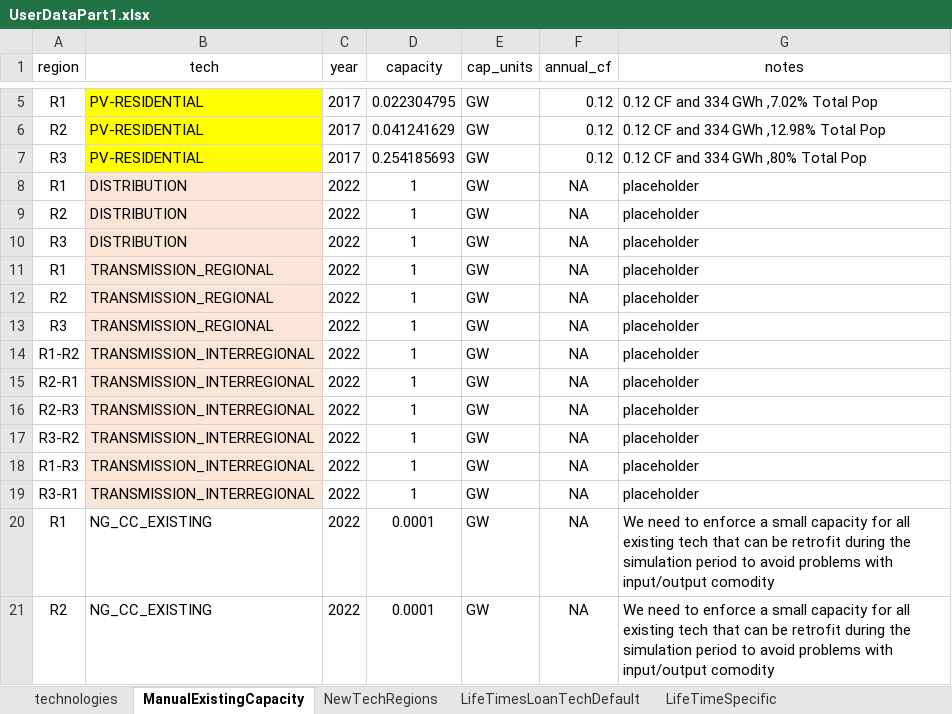
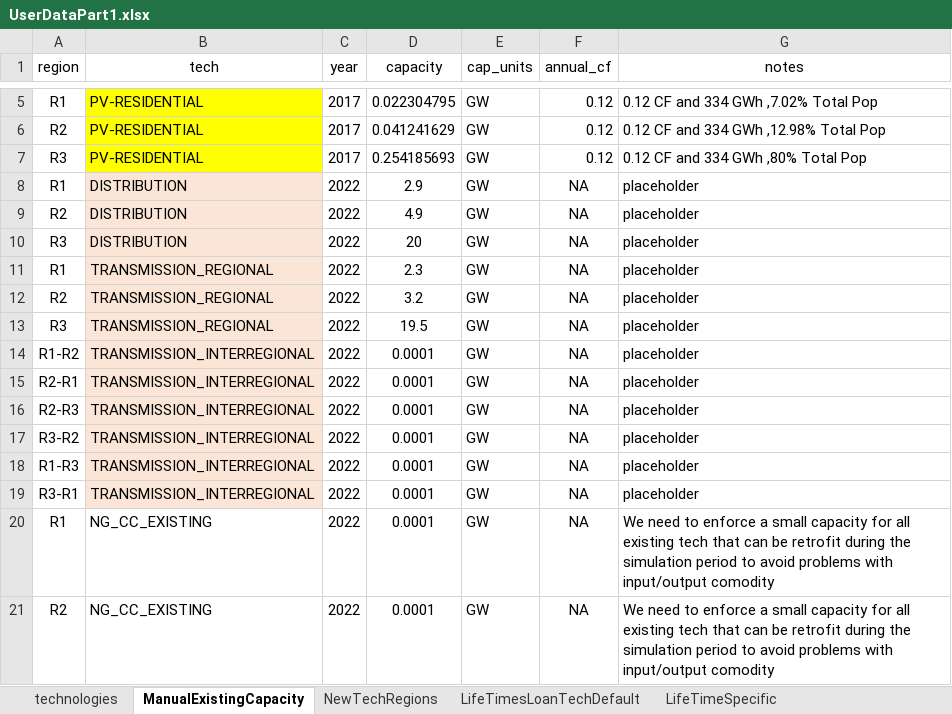
Before and after one commit to vaduraes/TemoaHurricane_V2, an Excel workbook: CreateDB_NC/InputData/ExcelUserData/UserDataPart1.xlsx, sheet ManualExistingCapacity, drawn as a sheet; only a part is shown, gaps mark what is left out; values as stored, in another font and other column widths than the file's, no borders; the diff names each change by its address in the sheet, - before the commit and + after, or states it on an @@ line.

```diff
--- a/CreateDB_NC/InputData/ExcelUserData/UserDataPart1.xlsx (sheet ManualExistingCapacity)
+++ b/CreateDB_NC/InputData/ExcelUserData/UserDataPart1.xlsx (sheet ManualExistingCapacity)
-D8 (capacity): 1
+D8 (capacity): 2.9
-D9 (capacity): 1
+D9 (capacity): 4.9
-D10 (capacity): 1
+D10 (capacity): 20
-D11 (capacity): 1
+D11 (capacity): 2.3
-D12 (capacity): 1
+D12 (capacity): 3.2
-D13 (capacity): 1
+D13 (capacity): 19.5
-D14:D19 (capacity): 1
+D14:D19 (capacity): 0.0001
```
Also changed, not shown: 7 other files.
